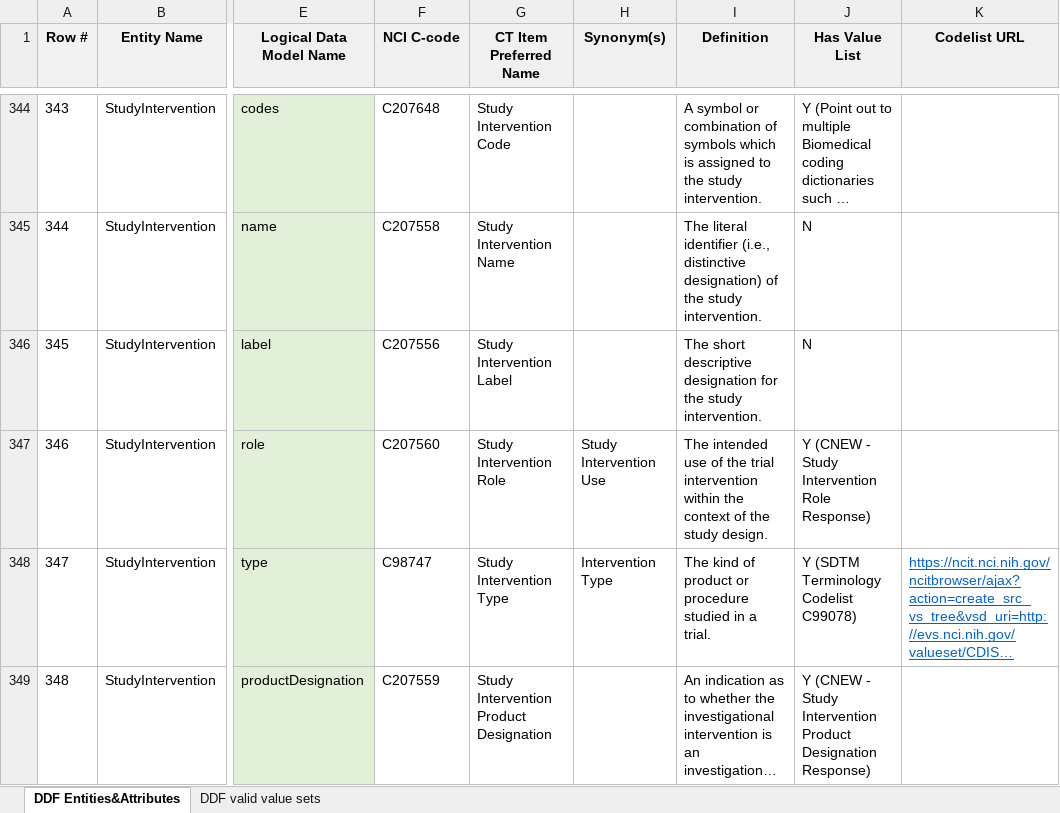
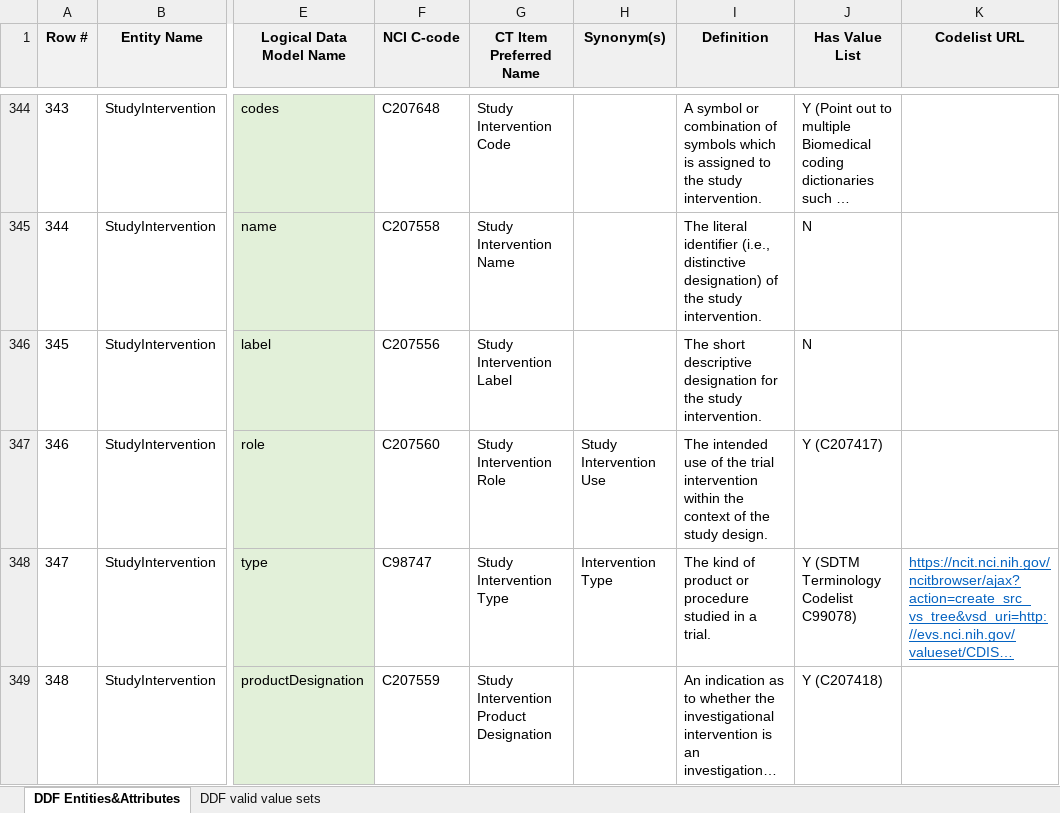
Before and after one commit to cdisc-org/DDF-RA, an Excel workbook: Deliverables/CT/USDM_CT.xlsx, sheet DDF Entities&Attributes, drawn as a sheet; only a part is shown, gaps mark what is left out; long unchanged cells end in …; values as stored, in another font and other column widths than the file's, no borders; charts and pictures and conditional formats not drawn; the diff covers the shown part only; the diff names each change by its address in the sheet, - before the commit and + after, or states it on an @@ line.

```diff
--- a/Deliverables/CT/USDM_CT.xlsx (sheet DDF Entities&Attributes)
+++ b/Deliverables/CT/USDM_CT.xlsx (sheet DDF Entities&Attributes)
-J347 (Has Value List): Y (CNEW - Study Intervention Role Response)
+J347 (Has Value List): Y (C207417)
-J349 (Has Value List): Y (CNEW - Study Intervention Product Designation Response)
+J349 (Has Value List): Y (C207418)
```
Also changed, not shown: 35 added rows, 1 removed row, 8 edited cells and row numbers in column A elsewhere in this sheet, sheet DDF valid value sets, Deliverables/CT/USDM_CT_Changes.xlsx.
